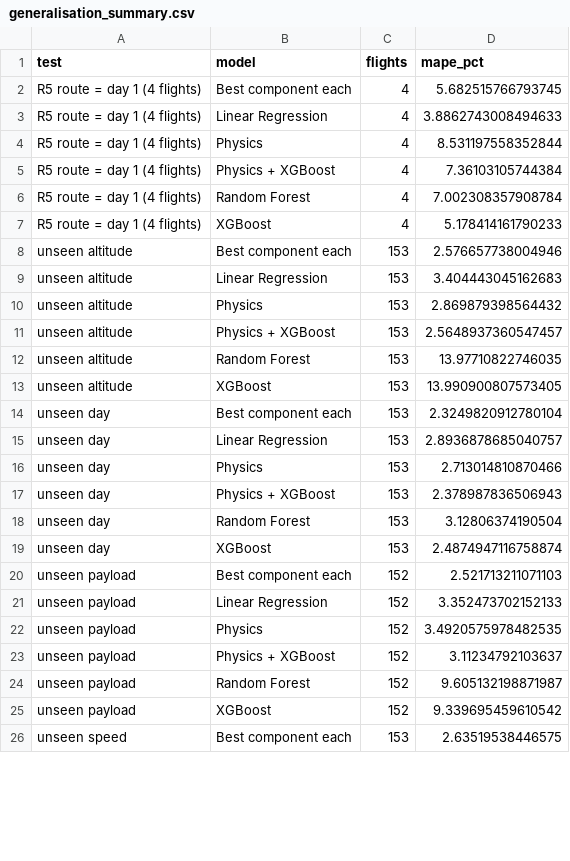
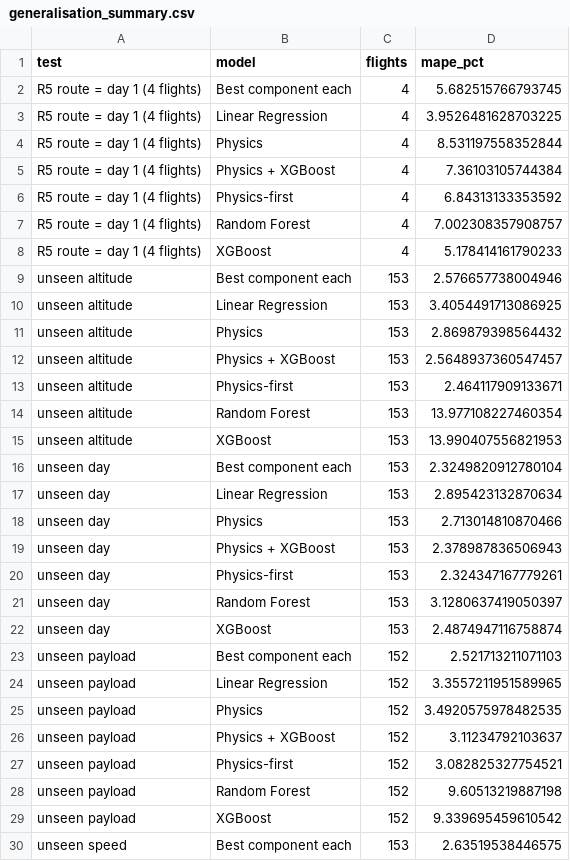
Before and after one commit to AdityaH1305/EnduroSense, a CSV file: results/model_b/generalisation_summary.csv, drawn as a sheet; only a part is shown; the diff covers the shown part only.

```diff
--- a/results/model_b/generalisation_summary.csv
+++ b/results/model_b/generalisation_summary.csv
@@ -2,24 +2,28 @@ test,model,flights,mape_pct
 R5 route = day 1 (4 flights),Best component each,4,5.682515766793745
-R5 route = day 1 (4 flights),Linear Regression,4,3.8862743008494633
+R5 route = day 1 (4 flights),Linear Regression,4,3.9526481628703225
 R5 route = day 1 (4 flights),Physics,4,8.531197558352844
 R5 route = day 1 (4 flights),Physics + XGBoost,4,7.36103105744384
-R5 route = day 1 (4 flights),Random Forest,4,7.002308357908784
+R5 route = day 1 (4 flights),Physics-first,4,6.84313133353592
+R5 route = day 1 (4 flights),Random Forest,4,7.002308357908757
 R5 route = day 1 (4 flights),XGBoost,4,5.178414161790233
 unseen altitude,Best component each,153,2.576657738004946
-unseen altitude,Linear Regression,153,3.404443045162683
+unseen altitude,Linear Regression,153,3.4054491713086925
 unseen altitude,Physics,153,2.869879398564432
 unseen altitude,Physics + XGBoost,153,2.5648937360547457
-unseen altitude,Random Forest,153,13.97710822746035
-unseen altitude,XGBoost,153,13.990900807573405
+unseen altitude,Physics-first,153,2.464117909133671
+unseen altitude,Random Forest,153,13.977108227460354
+unseen altitude,XGBoost,153,13.990407556821953
 unseen day,Best component each,153,2.3249820912780104
-unseen day,Linear Regression,153,2.8936878685040757
+unseen day,Linear Regression,153,2.895423132870634
 unseen day,Physics,153,2.713014810870466
 unseen day,Physics + XGBoost,153,2.378987836506943
-unseen day,Random Forest,153,3.12806374190504
+unseen day,Physics-first,153,2.324347167779261
+unseen day,Random Forest,153,3.1280637419050397
 unseen day,XGBoost,153,2.4874947116758874
 unseen payload,Best component each,152,2.521713211071103
-unseen payload,Linear Regression,152,3.352473702152133
+unseen payload,Linear Regression,152,3.3557211951589965
 unseen payload,Physics,152,3.4920575978482535
 unseen payload,Physics + XGBoost,152,3.11234792103637
-unseen payload,Random Forest,152,9.605132198871987
+unseen payload,Physics-first,152,3.082825327754521
+unseen payload,Random Forest,152,9.60513219887198
 unseen payload,XGBoost,152,9.339695459610542
```
Also changed, not shown: 1 added row and 3 edited cells elsewhere in this file, results/model_b/component_cv_mae.csv, results/model_b/component_search_log.csv, 20 other files.
